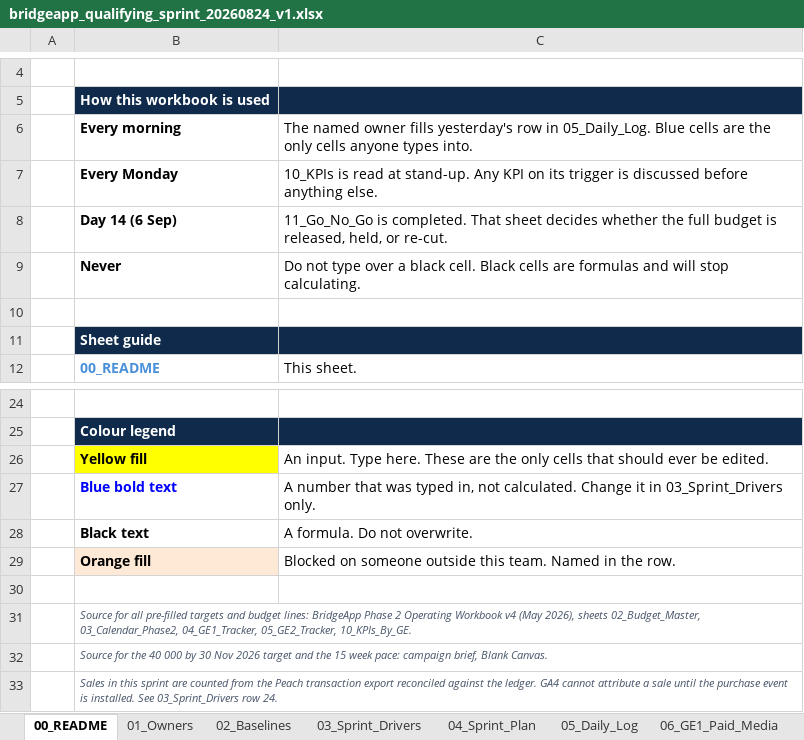
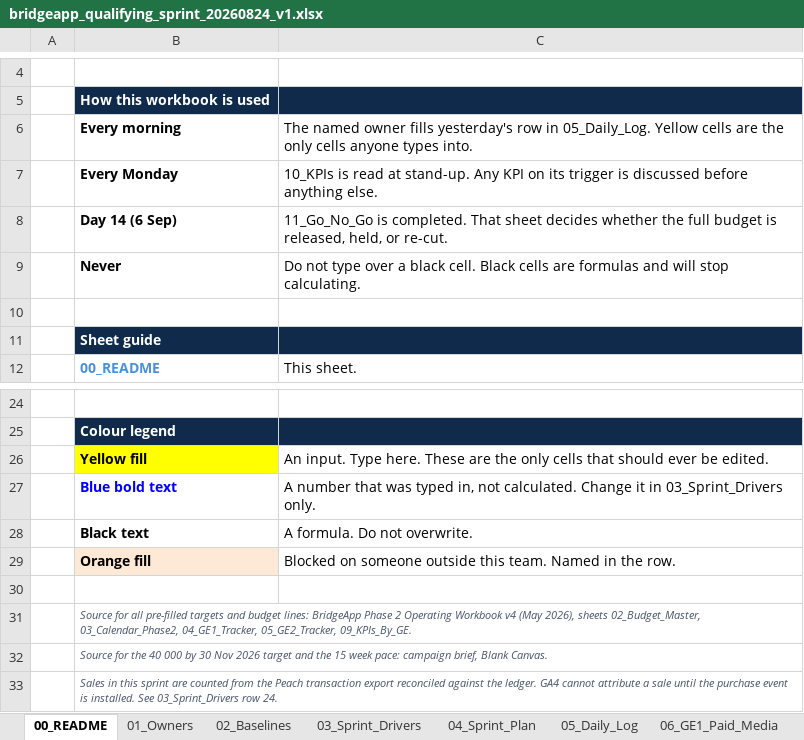
Before and after one commit to BlankCanvasAfricaStudio/bridgeapp-os, an Excel workbook: workbooks/bridgeapp_qualifying_sprint_20260824_v1.xlsx, sheet 00_README, drawn as a sheet; only a part is shown, gaps mark what is left out; values as stored, in another font and other column widths than the file's, no borders; the diff names each change by its address in the sheet, - before the commit and + after, or states it on an @@ line.

```diff
--- a/workbooks/bridgeapp_qualifying_sprint_20260824_v1.xlsx (sheet 00_README)
+++ b/workbooks/bridgeapp_qualifying_sprint_20260824_v1.xlsx (sheet 00_README)
-C6: …in 05_Daily_Log. Blue cells are…
+C6: …in 05_Daily_Log. Yellow cells are…
-B31: …04_GE1_Tracker, 05_GE2_Tracker, 10_KPIs_By_GE.
+B31: …04_GE1_Tracker, 05_GE2_Tracker, 09_KPIs_By_GE.
```
